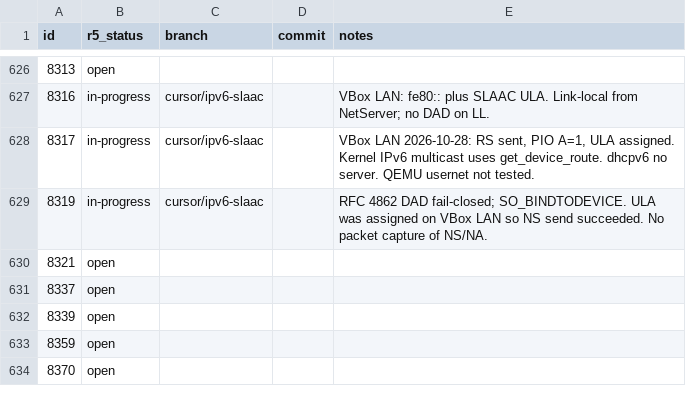
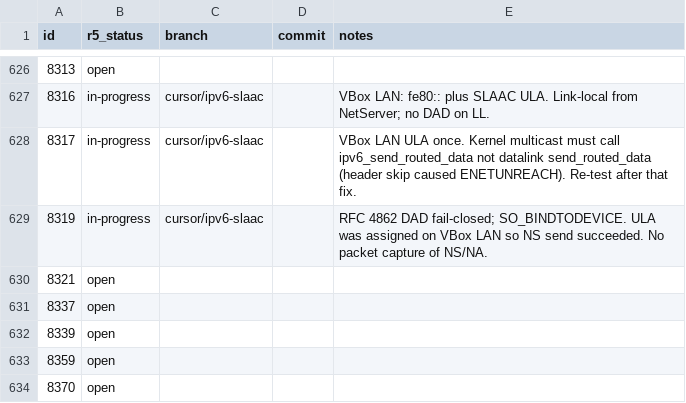
Before and after one commit to nickrusman-bot/r5os, a TSV file: tracker/r5-status.tsv, drawn as a sheet; only a part is shown, gaps mark what is left out.

```diff
--- a/tracker/r5-status.tsv
+++ b/tracker/r5-status.tsv
@@ -627,3 +627,3 @@ id	r5_status	branch	commit	notes
 8316	in-progress	cursor/ipv6-slaac		VBox LAN: fe80:: plus SLAAC ULA. Link-local from NetServer; no DAD on LL.
-8317	in-progress	cursor/ipv6-slaac		VBox LAN 2026-10-28: RS sent, PIO A=1, ULA assigned. Kernel IPv6 multicast uses get_device_route. dhcpv6 no server. QEMU usernet not tested.
+8317	in-progress	cursor/ipv6-slaac		VBox LAN ULA once. Kernel multicast must call ipv6_send_routed_data not datalink send_routed_data (header skip caused ENETUNREACH). Re-test after that fix.
 8319	in-progress	cursor/ipv6-slaac		RFC 4862 DAD fail-closed; SO_BINDTODEVICE. ULA was assigned on VBox LAN so NS send succeeded. No packet capture of NS/NA.
```
Also changed, not shown: 3 other files.
